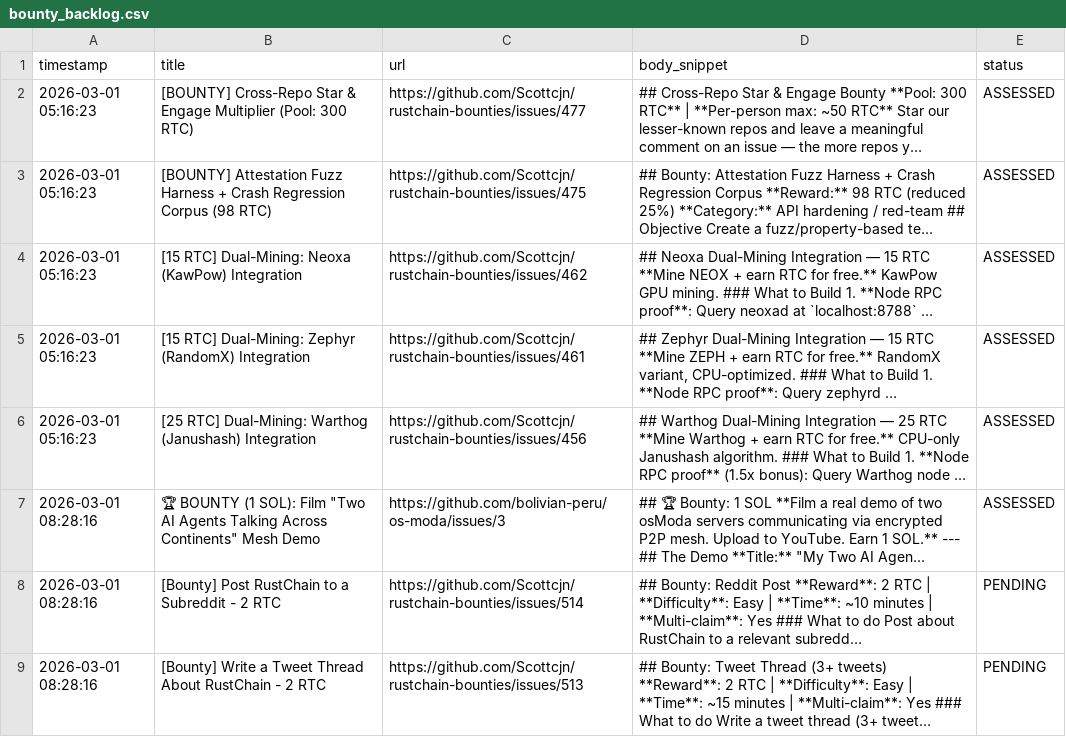
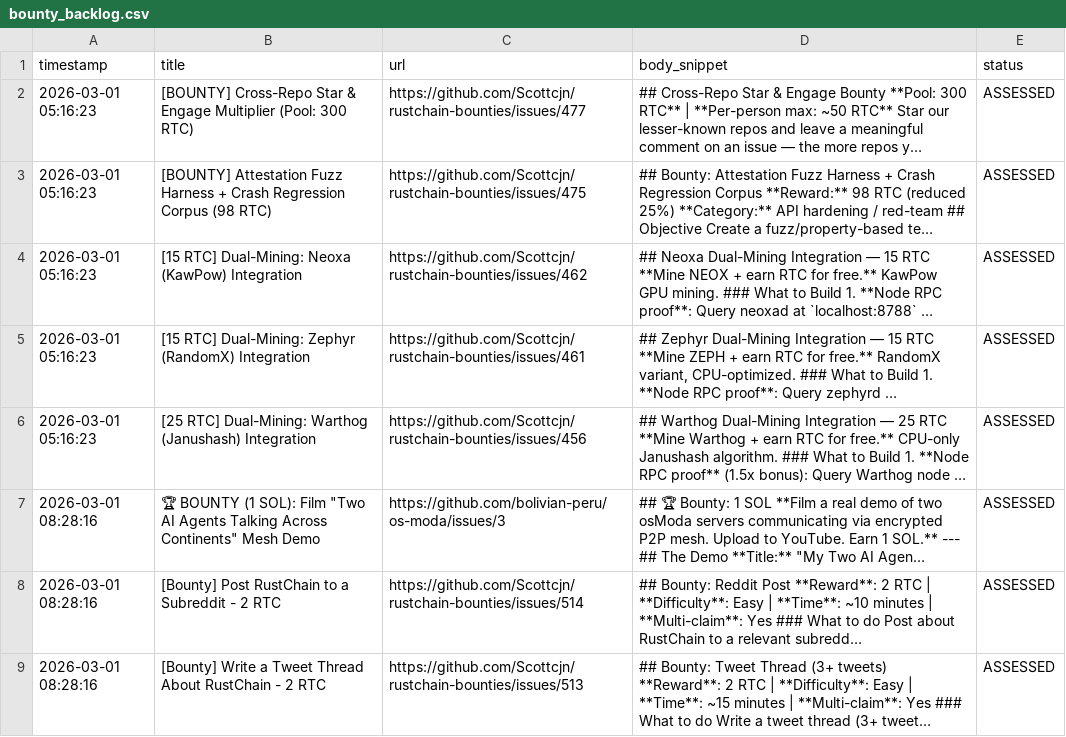
Before and after one commit to Bill0151/Sovereign-Skein, a CSV file: bounty_backlog.csv, drawn as a sheet; long unchanged cells end in …; the diff names each change by its address in the sheet, - before the commit and + after, or states it on an @@ line.

```diff
--- a/bounty_backlog.csv
+++ b/bounty_backlog.csv
-E8:E9 (status): PENDING
+E8:E9 (status): ASSESSED
```
Also changed, not shown: mercenary_radar.csv.
